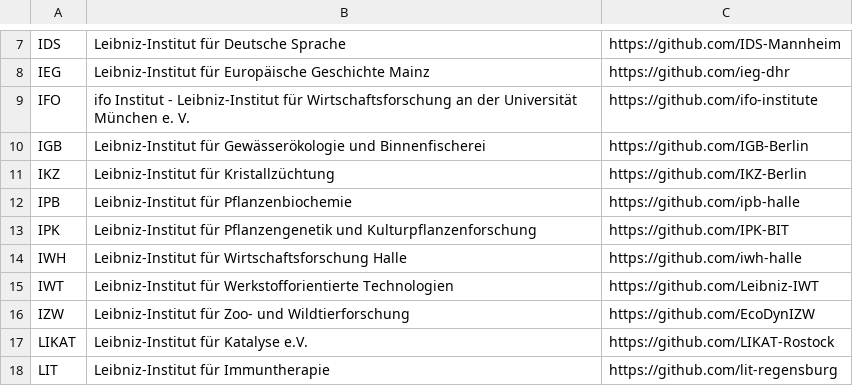
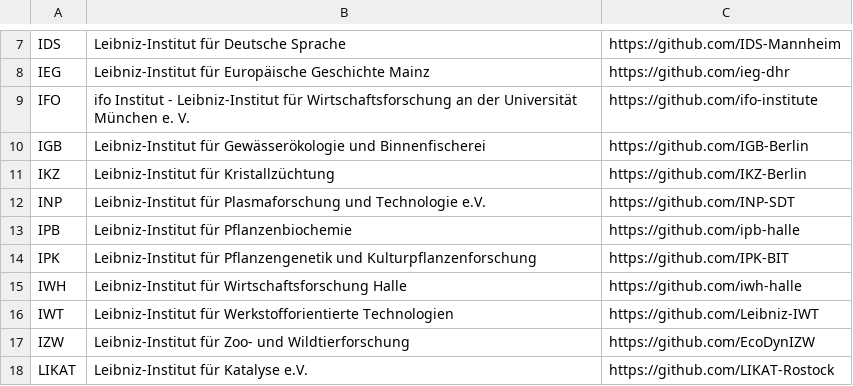
Before and after one commit to TIBHannover/LeibnizOnGitHub, a CSV file: institutions.csv, drawn as a sheet; only a part is shown, gaps mark what is left out; the shorter side is filled out with more unchanged rows.

Commit message:
Update institutions.csv
Add Leibniz-INP to the list

```diff
--- a/institutions.csv
+++ b/institutions.csv
@@ -11,2 +11,3 @@ IGB,Leibniz-Institut für Gewässerökologie und Binnenfischerei,https://github.
 IKZ,Leibniz-Institut für Kristallzüchtung,https://github.com/IKZ-Berlin
+INP,Leibniz-Institut für Plasmaforschung und Technologie e.V.,https://github.com/INP-SDT
 IPB,Leibniz-Institut für Pflanzenbiochemie,https://github.com/ipb-halle
```
